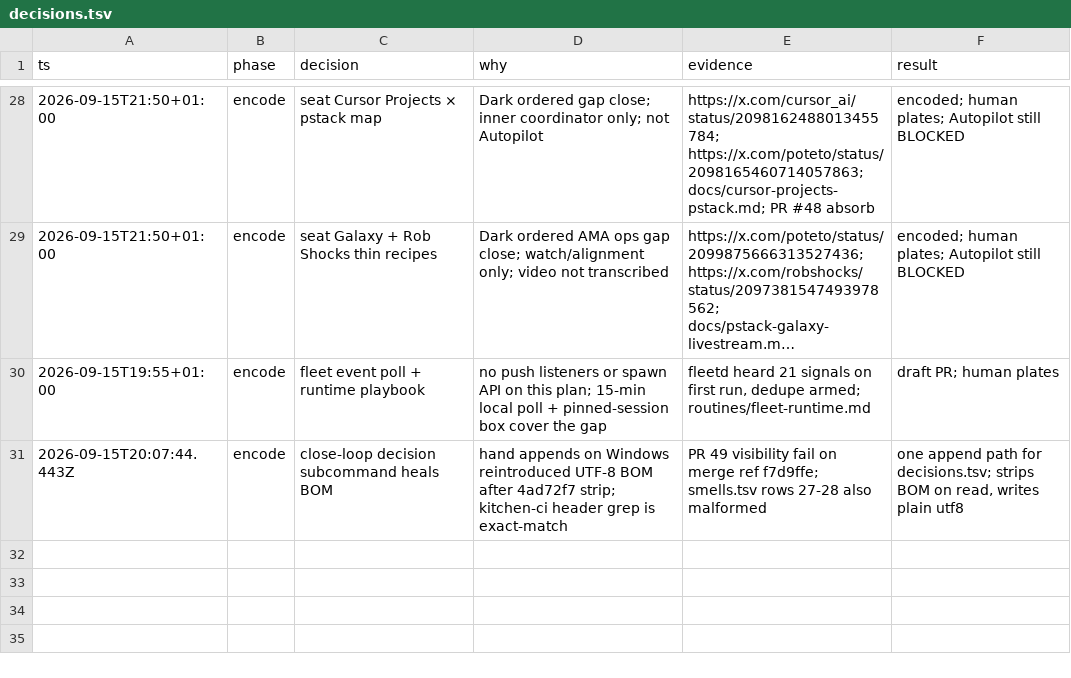
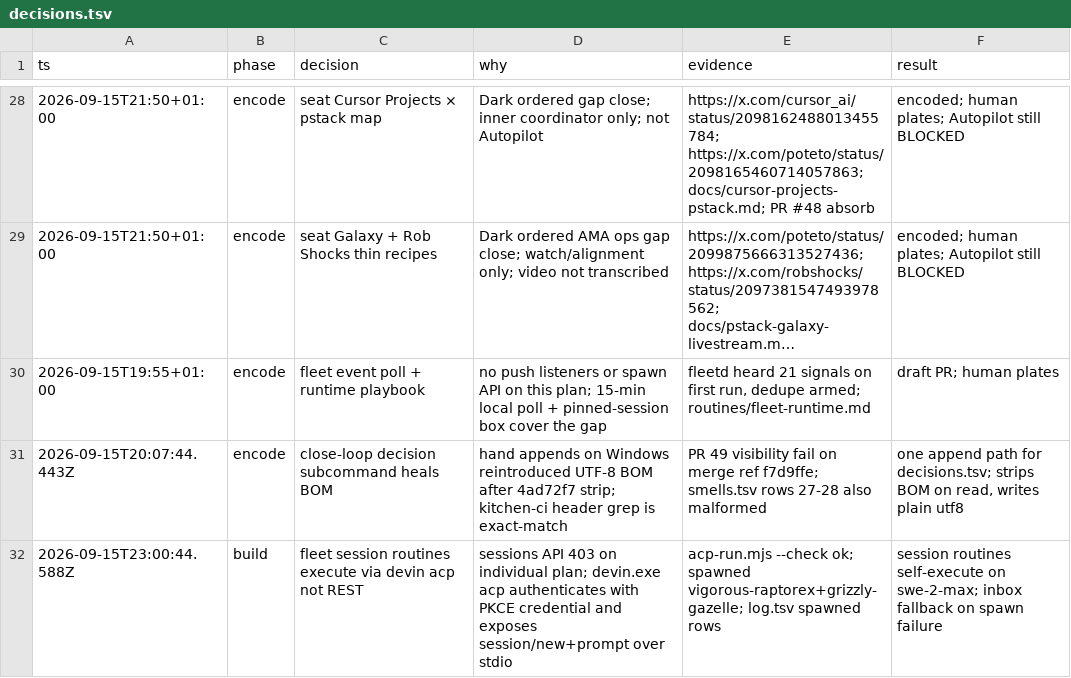
Before and after one commit to Dahhrk/dark-factory, a TSV file: audit/decisions.tsv, drawn as a sheet; only a part is shown, gaps mark what is left out; long unchanged cells end in ….

Commit message:
feat(fleet): execute session routines over ACP with inbox fallback
The sessions REST API is gated on this plan, so kind:session routines
only ever queued jobs for a manual drain. devin.exe acp exposes
session/new+prompt over stdio and authenticates with the PKCE
credential, so routines now spawn real sessions on the org model
catalog instead of waiting.

- acp-run.mjs: spawn/auth/prompt driver with --check, --list,
  --resume, --timeout, model pin; surfaces sessionId as soon as
  session/new returns
- fleetd: builds persona prompts from routine files, executes via
  runPrompt, queues to inbox on failure; FLEET_SESSIONS=off forces
  queue-only; per-routine timeout/model overrides
- fixes: unhandled spawn ENOENT crashed the process instead of
  rejecting; dueKey mixed UTC date with local hours
- README: ACP path, resume limits, and env toggles documented

```diff
--- a/audit/decisions.tsv
+++ b/audit/decisions.tsv
@@ -31 +31,2 @@ ts	phase	decision	why	evidence	result
 2026-09-15T20:07:44.443Z	encode	close-loop decision subcommand heals BOM	hand appends on Windows reintroduced UTF-8 BOM after 4ad72f7 strip; kitchen-ci header grep is exact-match	PR 49 visibility fail on merge ref f7d9ffe; smells.tsv rows 27-28 also malformed	one append path for decisions.tsv; strips BOM on read, writes plain utf8
+2026-09-15T23:00:44.588Z	build	fleet session routines execute via devin acp not REST	sessions API 403 on individual plan; devin.exe acp authenticates with PKCE credential and exposes session/new+prompt over stdio	acp-run.mjs --check ok; spawned vigorous-raptorex+grizzly-gazelle; log.tsv spawned rows	session routines self-execute on swe-2-max; inbox fallback on spawn failure
```
Also changed, not shown: audit/smells.tsv, automations/devin/fleet/log.tsv, 4 other files.
